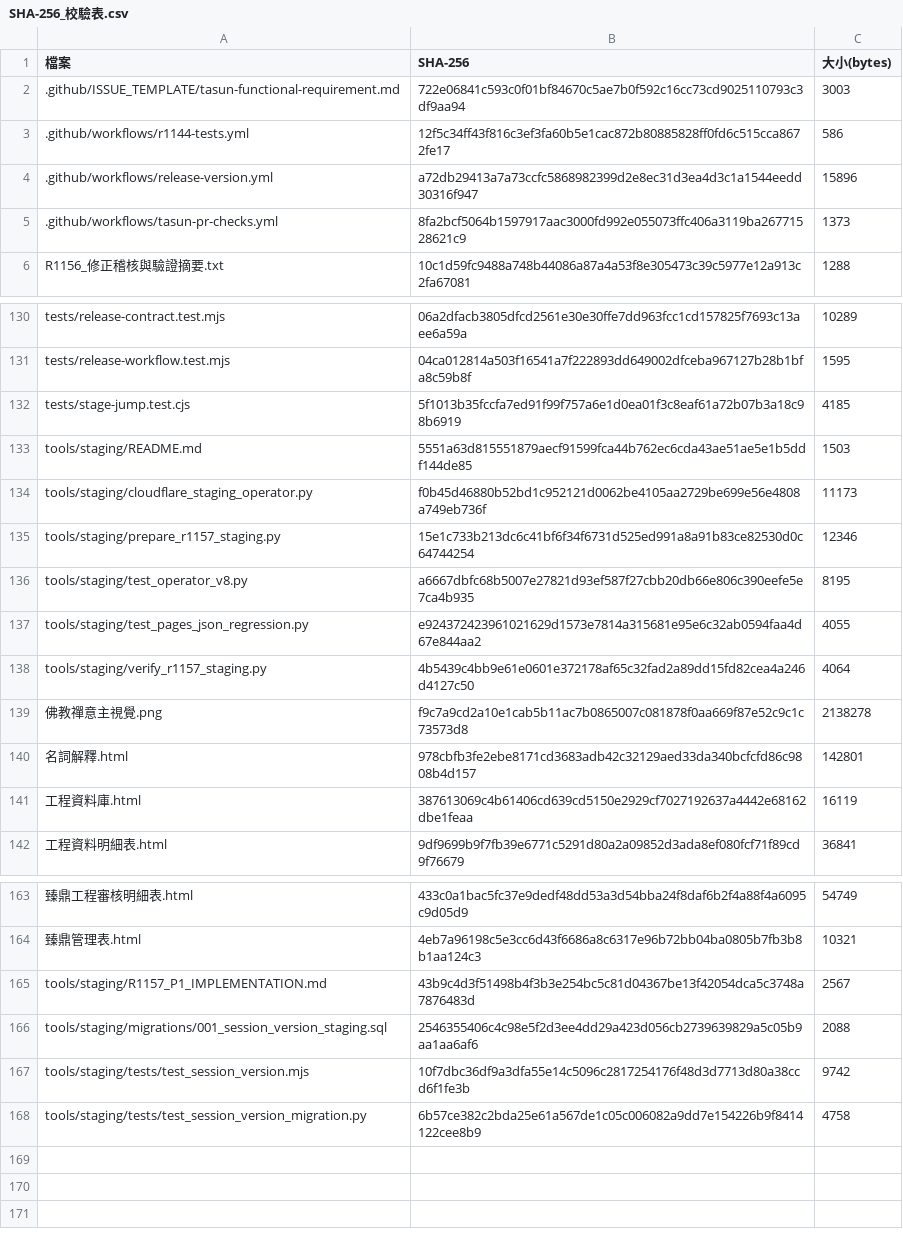
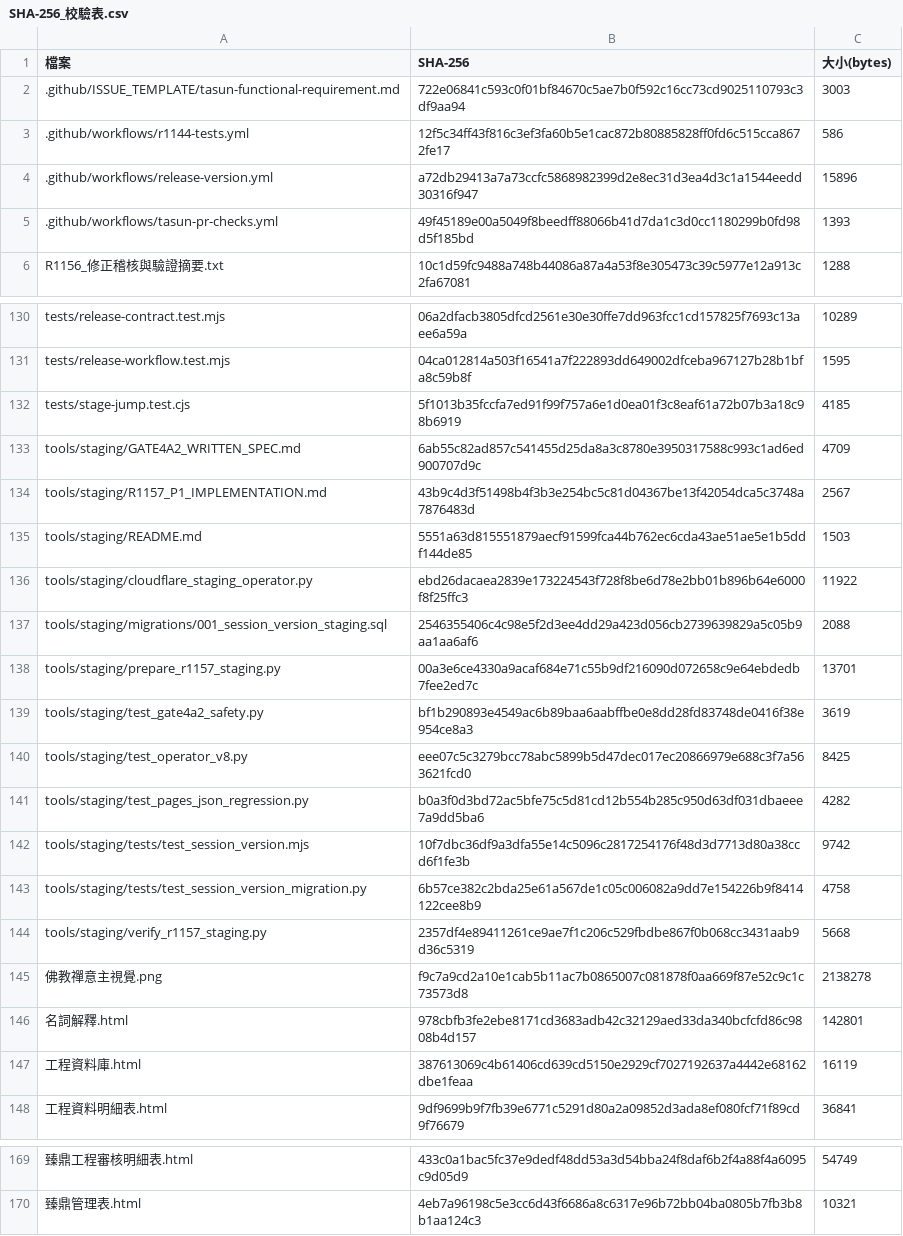
Before and after one commit to Wutasun/Tasun, a CSV file: SHA-256_校驗表.csv, drawn as a sheet; only a part is shown, gaps mark what is left out.

```diff
--- a/SHA-256_校驗表.csv
+++ b/SHA-256_校驗表.csv
@@ -4,3 +4,3 @@
 .github/workflows/release-version.yml,a72db29413a7a73ccfc5868982399d2e8ec31d3ea4d3c1a1544eedd30316f947,15896
-.github/workflows/tasun-pr-checks.yml,8fa2bcf5064b1597917aac3000fd992e055073ffc406a3119ba26771528621c9,1373
+.github/workflows/tasun-pr-checks.yml,49f45189e00a5049f8beedff88066b41d7da1c3d0cc1180299b0fd98d5f185bd,1393
 R1156_修正稽核與驗證摘要.txt,10c1d59fc9488a748b44086a87a4a53f8e305473c39c5977e12a913c2fa67081,1288
@@ -132,8 +132,14 @@ tests/release-workflow.test.mjs,04ca012814a503f16541a7f222893dd649002dfceba96712
 tests/stage-jump.test.cjs,5f1013b35fccfa7ed91f99f757a6e1d0ea01f3c8eaf61a72b07b3a18c98b6919,4185
+tools/staging/GATE4A2_WRITTEN_SPEC.md,6ab55c82ad857c541455d25da8a3c8780e3950317588c993c1ad6ed900707d9c,4709
+tools/staging/R1157_P1_IMPLEMENTATION.md,43b9c4d3f51498b4f3b3e254bc5c81d04367be13f42054dca5c3748a7876483d,2567
 tools/staging/README.md,5551a63d815551879aecf91599fca44b762ec6cda43ae51ae5e1b5ddf144de85,1503
-tools/staging/cloudflare_staging_operator.py,f0b45d46880b52bd1c952121d0062be4105aa2729be699e56e4808a749eb736f,11173
-tools/staging/prepare_r1157_staging.py,15e1c733b213dc6c41bf6f34f6731d525ed991a8a91b83ce82530d0c64744254,12346
-tools/staging/test_operator_v8.py,a6667dbfc68b5007e27821d93ef587f27cbb20db66e806c390eefe5e7ca4b935,8195
-tools/staging/test_pages_json_regression.py,e924372423961021629d1573e7814a315681e95e6c32ab0594faa4d67e844aa2,4055
-tools/staging/verify_r1157_staging.py,4b5439c4bb9e61e0601e372178af65c32fad2a89dd15fd82cea4a246d4127c50,4064
+tools/staging/cloudflare_staging_operator.py,ebd26dacaea2839e173224543f728f8be6d78e2bb01b896b64e6000f8f25ffc3,11922
+tools/staging/migrations/001_session_version_staging.sql,2546355406c4c98e5f2d3ee4dd29a423d056cb2739639829a5c05b9aa1aa6af6,2088
+tools/staging/prepare_r1157_staging.py,00a3e6ce4330a9acaf684e71c55b9df216090d072658c9e64ebdedb7fee2ed7c,13701
+tools/staging/test_gate4a2_safety.py,bf1b290893e4549ac6b89baa6aabffbe0e8dd28fd83748de0416f38e954ce8a3,3619
+tools/staging/test_operator_v8.py,eee07c5c3279bcc78abc5899b5d47dec017ec20866979e688c3f7a563621fcd0,8425
+tools/staging/test_pages_json_regression.py,b0a3f0d3bd72ac5bfe75c5d81cd12b554b285c950d63df031dbaeee7a9dd5ba6,4282
+tools/staging/tests/test_session_version.mjs,10f7dbc36df9a3dfa55e14c5096c2817254176f48d3d7713d80a38ccd6f1fe3b,9742
+tools/staging/tests/test_session_version_migration.py,6b57ce382c2bda25e61a567de1c05c006082a9dd7e154226b9f8414122cee8b9,4758
+tools/staging/verify_r1157_staging.py,2357df4e89411261ce9ae7f1c206c529fbdbe867f0b068cc3431aab9d36c5319,5668
 佛教禪意主視覺.png,f9c7a9cd2a10e1cab5b11ac7b0865007c081878f0aa669f87e52c9c1c73573d8,2138278
@@ -164,5 +170 @@ tools/staging/verify_r1157_staging.py,4b5439c4bb9e61e0601e372178af65c32fad2a89dd
 臻鼎管理表.html,4eb7a96198c5e3cc6d43f6686a8c6317e96b72bb04ba0805b7fb3b8b1aa124c3,10321
-tools/staging/R1157_P1_IMPLEMENTATION.md,43b9c4d3f51498b4f3b3e254bc5c81d04367be13f42054dca5c3748a7876483d,2567
-tools/staging/migrations/001_session_version_staging.sql,2546355406c4c98e5f2d3ee4dd29a423d056cb2739639829a5c05b9aa1aa6af6,2088
-tools/staging/tests/test_session_version.mjs,10f7dbc36df9a3dfa55e14c5096c2817254176f48d3d7713d80a38ccd6f1fe3b,9742
-tools/staging/tests/test_session_version_migration.py,6b57ce382c2bda25e61a567de1c05c006082a9dd7e154226b9f8414122cee8b9,4758
```
Also changed, not shown: 7 other files.
